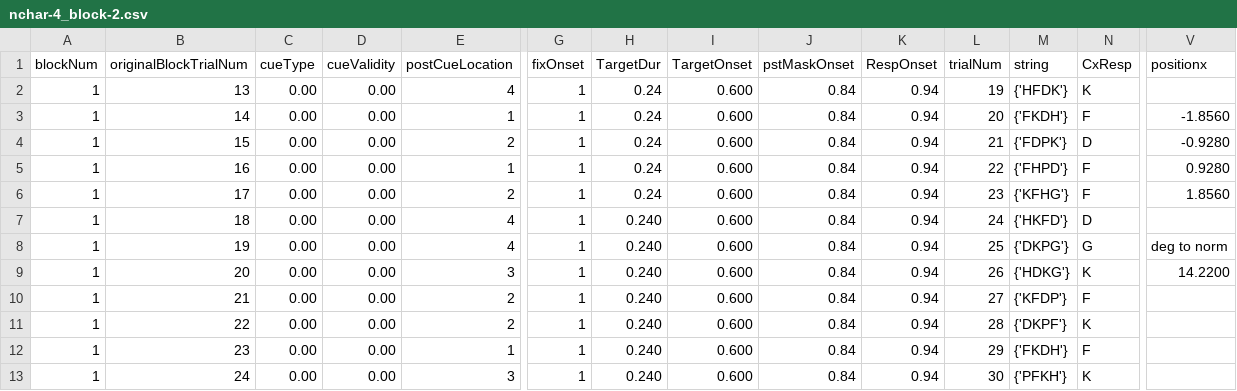
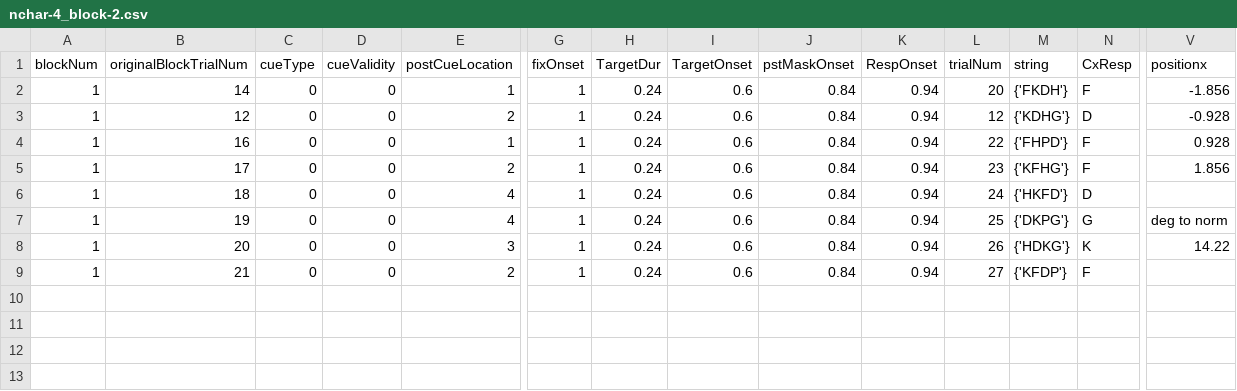
Before and after one commit to yeatmanlab/roar-mep, a CSV file: src/corpora/nchar-4_block-2.csv, drawn as a sheet; only a part is shown, gaps mark what is left out; removed rows and columns are numbered as before the commit, all else as after; rows hold the shown columns only; the diff names each change by its address in the sheet, - before the commit and + after, or states it on an @@ line.

Commit message:
modified the 4 element trials to fit the new decision rule, down to 16trials and have eliminated those trials with poor item response curves across both pse and letter task responses

```diff
--- a/src/corpora/nchar-4_block-2.csv
+++ b/src/corpora/nchar-4_block-2.csv
-row 2: 1 | 13 | 0.00 | 0.00 | 4 | 1 | 0.24 | 0.600 | 0.84 | 0.94 | 19 | {'HFDK'} | K
-C2:C9 (cueType): 0.00
+C2:C9 (cueType): 0
-D2:D9 (cueValidity): 0.00
+D2:D9 (cueValidity): 0
-I2:I9 (TargetOnset): 0.600
+I2:I9 (TargetOnset): 0.6
-V2 (positionx): -1.8560
+V2 (positionx): -1.856
-B3 (originalBlockTrialNum): 15
+B3 (originalBlockTrialNum): 12
-L3 (trialNum): 21
+L3 (trialNum): 12
-M3 (string): {'FDPK'}
+M3 (string): {'KDHG'}
-V3 (positionx): -0.9280
+V3 (positionx): -0.928
-V4 (positionx): 0.9280
+V4 (positionx): 0.928
-V5 (positionx): 1.8560
+V5 (positionx): 1.856
-H6:H9 (TargetDur): 0.240
+H6:H9 (TargetDur): 0.24
-V8 (positionx): 14.2200
+V8 (positionx): 14.22
-row 11: 1 | 22 | 0.00 | 0.00 | 2 | 1 | 0.240 | 0.600 | 0.84 | 0.94 | 28 | {'DKPF'} | K
-row 12: 1 | 23 | 0.00 | 0.00 | 1 | 1 | 0.240 | 0.600 | 0.84 | 0.94 | 29 | {'FKDH'} | F
-row 13: 1 | 24 | 0.00 | 0.00 | 3 | 1 | 0.240 | 0.600 | 0.84 | 0.94 | 30 | {'PFKH'} | K
```
Also changed, not shown: src/corpora/nchar-4_block-1.csv.
